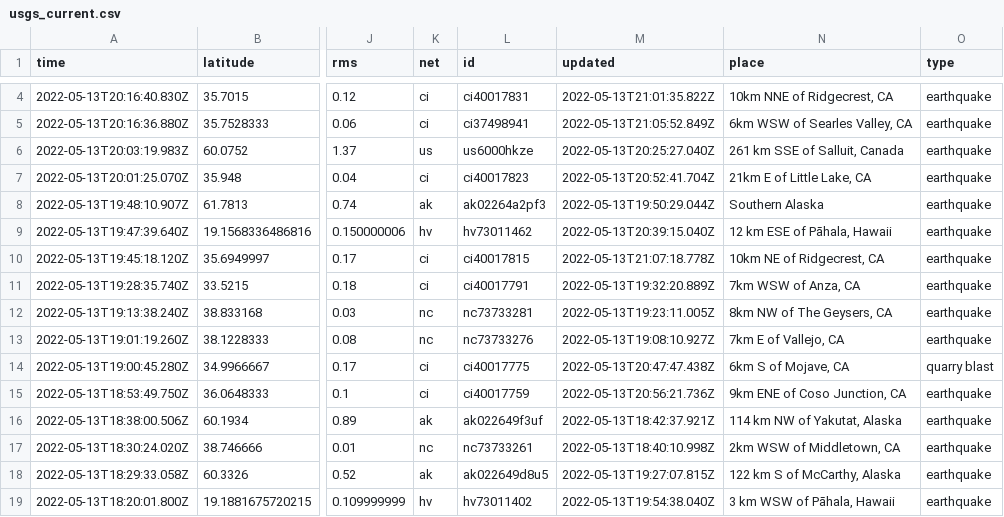
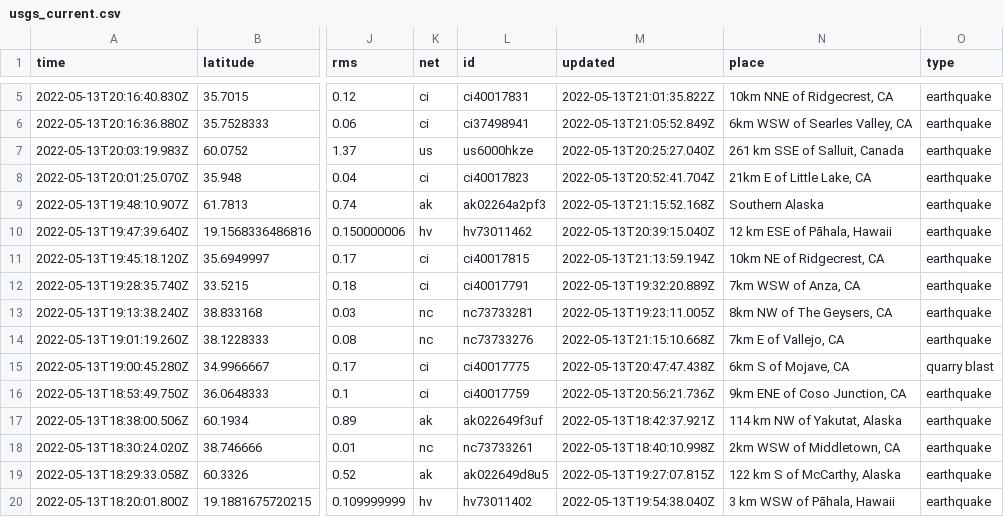
Before and after one commit to kmaepetrin/nicar22-github-actions, a CSV file: usgs_current.csv, drawn as a sheet; only a part is shown, gaps mark what is left out; addresses are those after the commit; the diff covers the shown part only; the diff names each change by its address in the sheet, - before the commit and + after, or states it on an @@ line.

```diff
--- a/usgs_current.csv
+++ b/usgs_current.csv
-M9 (updated): 2022-05-13T19:50:29.044Z
+M9 (updated): 2022-05-13T21:15:52.168Z
-M11 (updated): 2022-05-13T21:07:18.778Z
+M11 (updated): 2022-05-13T21:13:59.194Z
-M14 (updated): 2022-05-13T19:08:10.927Z
+M14 (updated): 2022-05-13T21:15:10.668Z
```
Also changed, not shown: 2 added rows, 6 removed rows and 2 edited cells elsewhere in this file, 1 other file.
